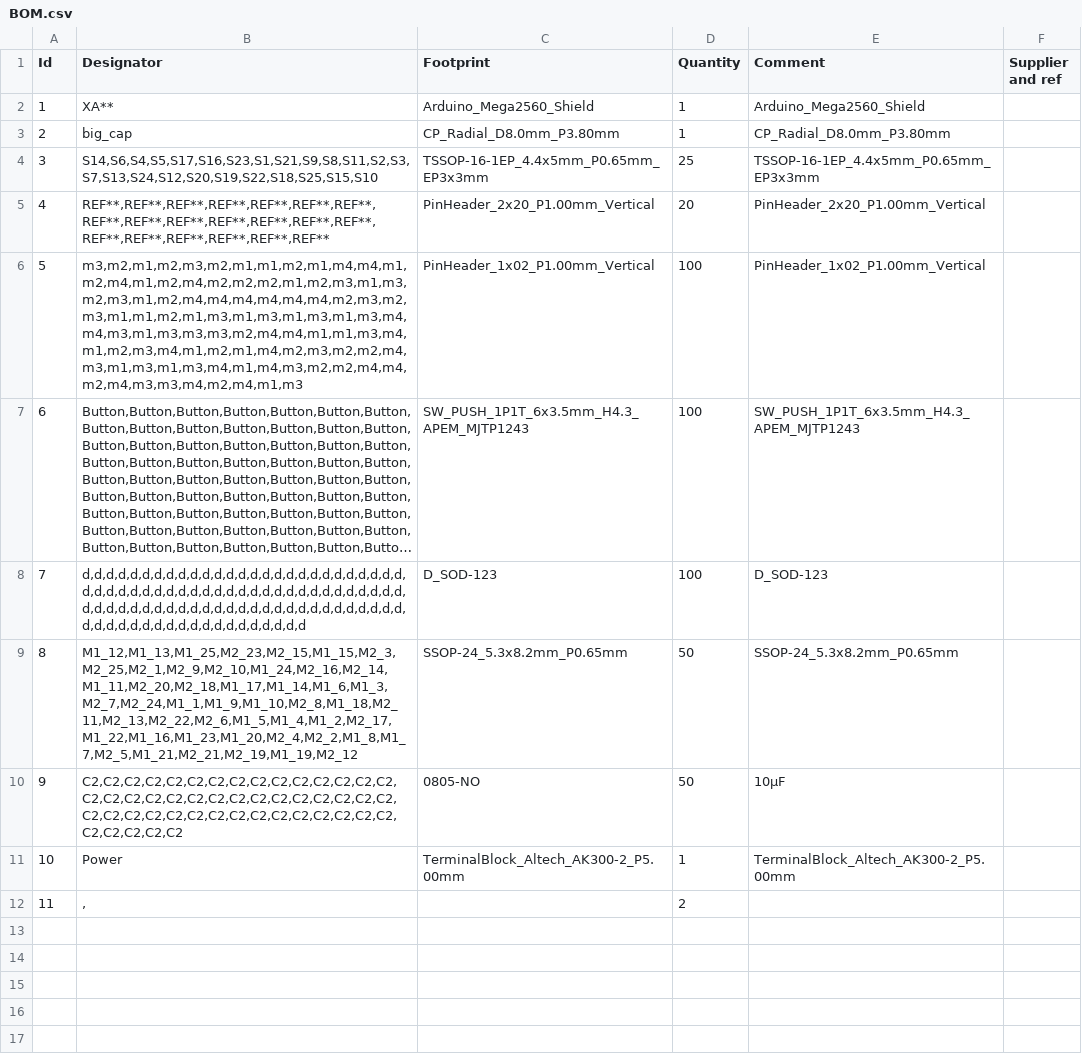
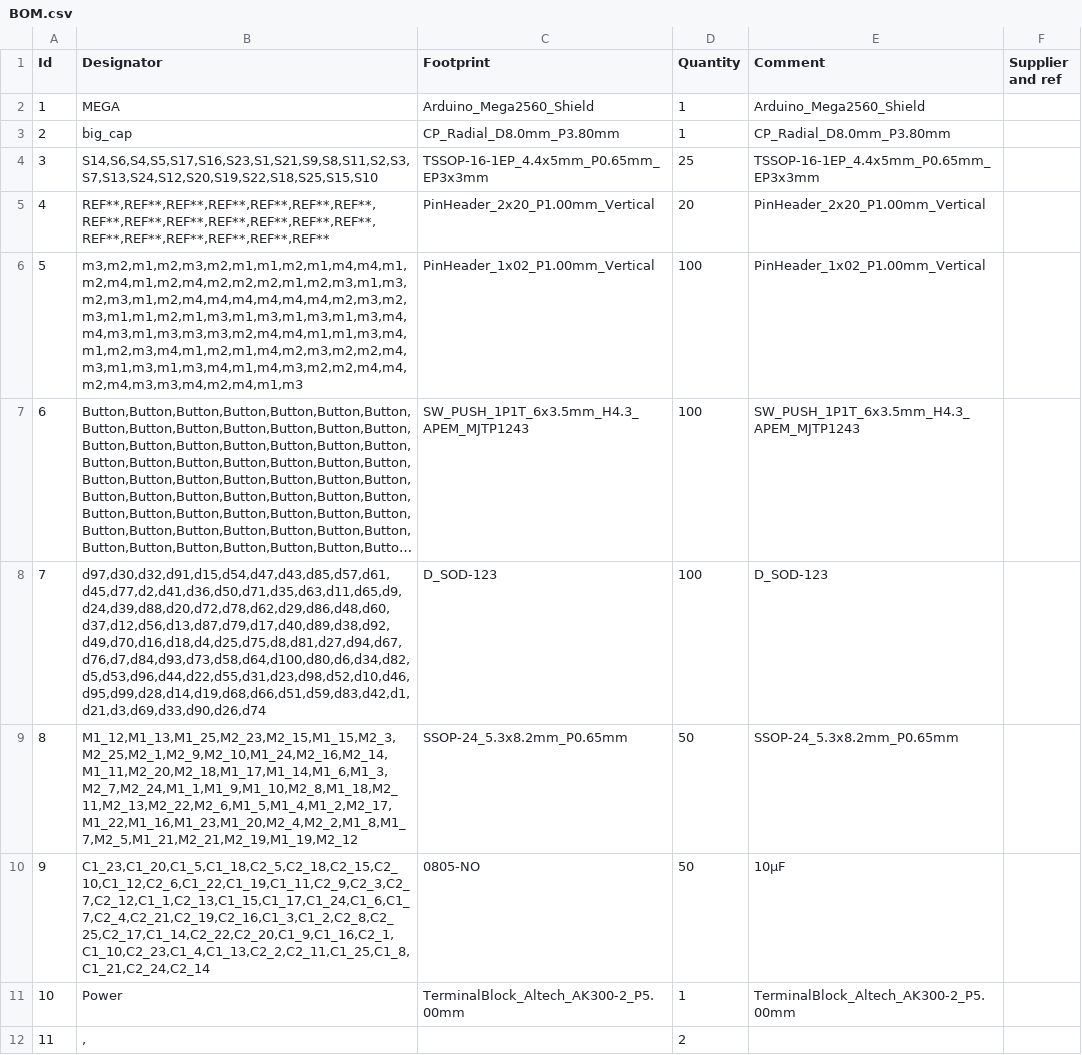
Before and after one commit to shepai/haptic-display, a CSV file: PCB/BOM.csv, drawn as a sheet; long unchanged cells end in …; the diff names each change by its address in the sheet, - before the commit and + after, or states it on an @@ line.

```diff
--- a/PCB/BOM.csv
+++ b/PCB/BOM.csv
-B2 (Designator): XA**
+B2 (Designator): MEGA
-B8 (Designator): d,d,d,d,d,d,d,d,d,d,d,d,d,d,d,d,d,d,d,d,d,d,d,d,d,d,d,d,d,d,d,d,d,d,d,d,d,d,d,d,d,d,d,d,d,d,d,d,d,d,d,d,d,d,d,d,d,d,d,d,d,d,d,d,d,d,d,d,d,d,d,d,d,d,d,d,d,d,d,d,d,d,d,d,d,d,d,d,d,d,d,d,d,d,d,d,d,d,d,d
+B8 (Designator): d97,d30,d32,d91,d15,d54,d47,d43,d85,d57,d61,d45,d77,d2,d41,d36,d50,d71,d35,d63,d11,d65,d9,d24,d39,d88,d20,d72,d78,d62,d29,d86,d48,d60,d37,d12,d56,d13,d87,d79,d17,d40,d89,d38,d92,d49,d70,d16,d18,d4,d25,d75,d8,d81,d27,d94,d67,d76,d7,d84,d93,d73,d58,d64,d100,d80,d6,d34,d82,d5,d53,d96,d44,d22,d55,d31,d23,d98,d52,d10,d46,d95,d99,d28,d14,d19,d68,d66,d51,d59,d83,d42,d1,d21,d3,d69,d33,d90,d26,d74
-B10 (Designator): C2,C2,C2,C2,C2,C2,C2,C2,C2,C2,C2,C2,C2,C2,C2,C2,C2,C2,C2,C2,C2,C2,C2,C2,C2,C2,C2,C2,C2,C2,C2,C2,C2,C2,C2,C2,C2,C2,C2,C2,C2,C2,C2,C2,C2,C2,C2,C2,C2,C2
+B10 (Designator): C1_23,C1_20,C1_5,C1_18,C2_5,C2_18,C2_15,C2_10,C1_12,C2_6,C1_22,C1_19,C1_11,C2_9,C2_3,C2_7,C2_12,C1_1,C2_13,C1_15,C1_17,C1_24,C1_6,C1_7,C2_4,C2_21,C2_19,C2_16,C1_3,C1_2,C2_8,C2_25,C2_17,C1_14,C2_22,C2_20,C1_9,C1_16,C2_1,C1_10,C2_23,C1_4,C1_13,C2_2,C2_11,C1_25,C1_8,C1_21,C2_24,C2_14
```
Also changed, not shown: 19 other files.
